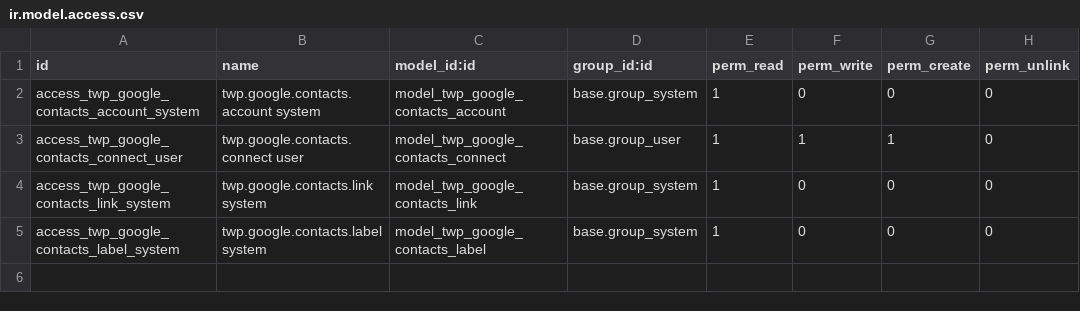
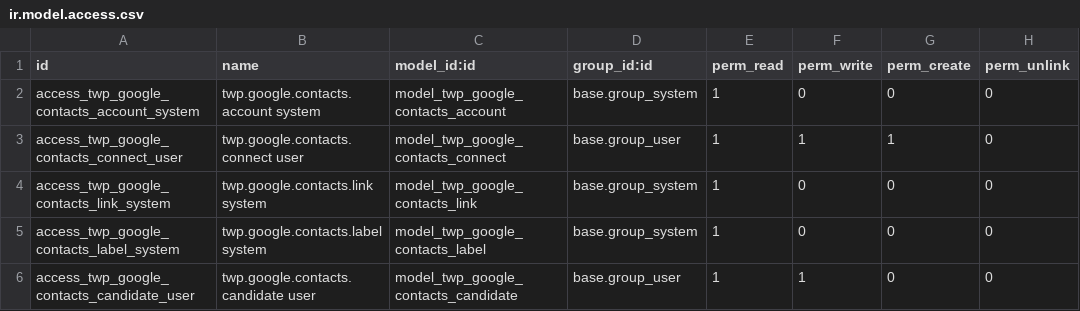
Before and after one commit to thrivewell-partners/odoo-google-contacts, a CSV file: twp_google_contacts/security/ir.model.access.csv, drawn as a sheet.

```diff
--- a/twp_google_contacts/security/ir.model.access.csv
+++ b/twp_google_contacts/security/ir.model.access.csv
@@ -5 +5,2 @@ access_twp_google_contacts_link_system,twp.google.contacts.link system,model_twp
 access_twp_google_contacts_label_system,twp.google.contacts.label system,model_twp_google_contacts_label,base.group_system,1,0,0,0
+access_twp_google_contacts_candidate_user,twp.google.contacts.candidate user,model_twp_google_contacts_candidate,base.group_user,1,1,0,0
```
Also changed, not shown: 15 other files.
